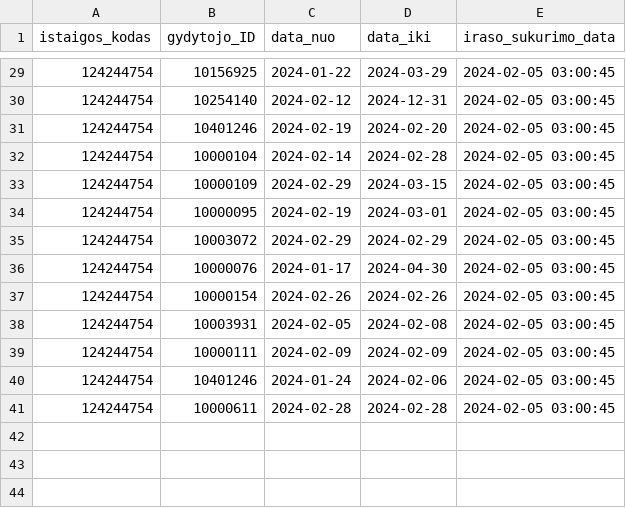
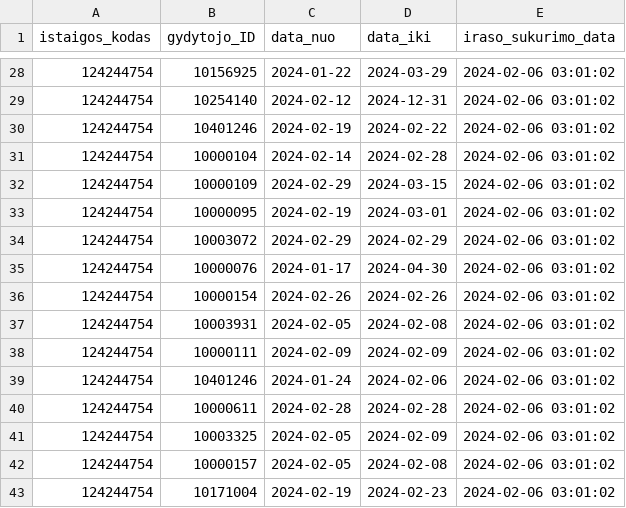
Before and after one commit to vilnius/karoliniskiu-poliklinika, a CSV file: 124244754_doctors_excluded.csv, drawn as a sheet; only a part is shown, gaps mark what is left out; the diff covers the shown part only.

```diff
--- a/124244754_doctors_excluded.csv
+++ b/124244754_doctors_excluded.csv
@@ -29,13 +28,16 @@ istaigos_kodas;gydytojo_ID;data_nuo;data_iki;iraso_sukurimo_data
-124244754;10156925;2024-01-22;2024-03-29;2024-02-05 03:00:45
-124244754;10254140;2024-02-12;2024-12-31;2024-02-05 03:00:45
-124244754;10401246;2024-02-19;2024-02-20;2024-02-05 03:00:45
-124244754;10000104;2024-02-14;2024-02-28;2024-02-05 03:00:45
-124244754;10000109;2024-02-29;2024-03-15;2024-02-05 03:00:45
-124244754;10000095;2024-02-19;2024-03-01;2024-02-05 03:00:45
-124244754;10003072;2024-02-29;2024-02-29;2024-02-05 03:00:45
-124244754;10000076;2024-01-17;2024-04-30;2024-02-05 03:00:45
-124244754;10000154;2024-02-26;2024-02-26;2024-02-05 03:00:45
-124244754;10003931;2024-02-05;2024-02-08;2024-02-05 03:00:45
-124244754;10000111;2024-02-09;2024-02-09;2024-02-05 03:00:45
-124244754;10401246;2024-01-24;2024-02-06;2024-02-05 03:00:45
-124244754;10000611;2024-02-28;2024-02-28;2024-02-05 03:00:45
+124244754;10156925;2024-01-22;2024-03-29;2024-02-06 03:01:02
+124244754;10254140;2024-02-12;2024-12-31;2024-02-06 03:01:02
+124244754;10401246;2024-02-19;2024-02-22;2024-02-06 03:01:02
+124244754;10000104;2024-02-14;2024-02-28;2024-02-06 03:01:02
+124244754;10000109;2024-02-29;2024-03-15;2024-02-06 03:01:02
+124244754;10000095;2024-02-19;2024-03-01;2024-02-06 03:01:02
+124244754;10003072;2024-02-29;2024-02-29;2024-02-06 03:01:02
+124244754;10000076;2024-01-17;2024-04-30;2024-02-06 03:01:02
+124244754;10000154;2024-02-26;2024-02-26;2024-02-06 03:01:02
+124244754;10003931;2024-02-05;2024-02-08;2024-02-06 03:01:02
+124244754;10000111;2024-02-09;2024-02-09;2024-02-06 03:01:02
+124244754;10401246;2024-01-24;2024-02-06;2024-02-06 03:01:02
+124244754;10000611;2024-02-28;2024-02-28;2024-02-06 03:01:02
+124244754;10003325;2024-02-05;2024-02-09;2024-02-06 03:01:02
+124244754;10000157;2024-02-05;2024-02-08;2024-02-06 03:01:02
+124244754;10171004;2024-02-19;2024-02-23;2024-02-06 03:01:02
```
Also changed, not shown: 1 removed row and 26 edited cells elsewhere in this file, 124244754_family_doctors_list.csv, 124244754_family_doctors_visits_hours.csv, 1 other file.
